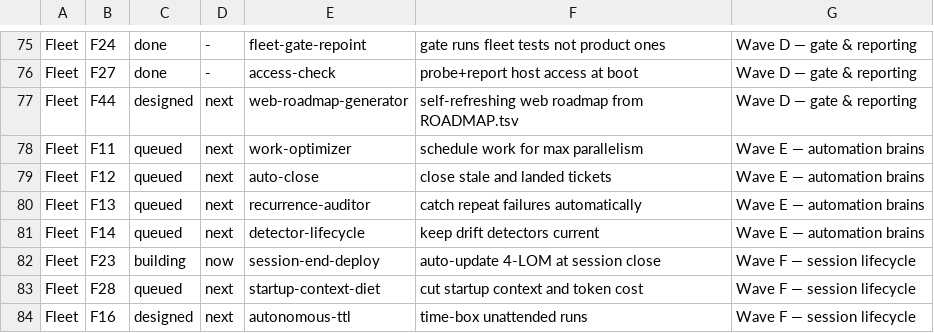
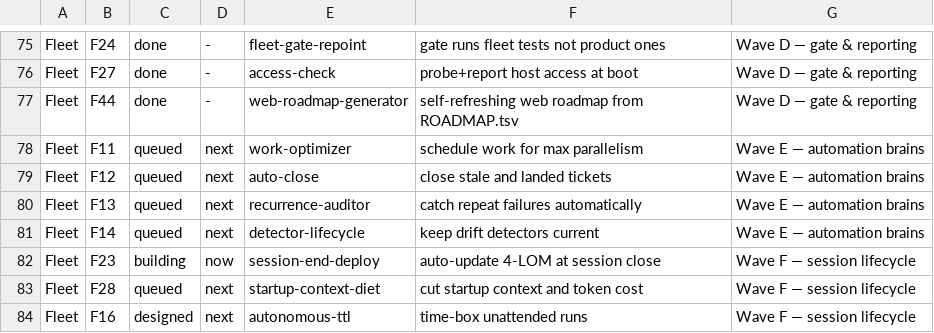
Before and after one commit to SLOP-Platform/charon, a TSV file: fleet/state/ROADMAP.tsv, drawn as a sheet; only a part is shown, gaps mark what is left out.

Commit message:
roadmap: F44 web-roadmap-generator done

```diff
--- a/fleet/state/ROADMAP.tsv
+++ b/fleet/state/ROADMAP.tsv
@@ -76,3 +76,3 @@ Fleet	F24	done	-	fleet-gate-repoint	gate runs fleet tests not product ones	Wave
 Fleet	F27	done	-	access-check	probe+report host access at boot	Wave D — gate & reporting
-Fleet	F44	designed	next	web-roadmap-generator	self-refreshing web roadmap from ROADMAP.tsv	Wave D — gate & reporting
+Fleet	F44	done	-	web-roadmap-generator	self-refreshing web roadmap from ROADMAP.tsv	Wave D — gate & reporting
 Fleet	F11	queued	next	work-optimizer	schedule work for max parallelism	Wave E — automation brains
```
